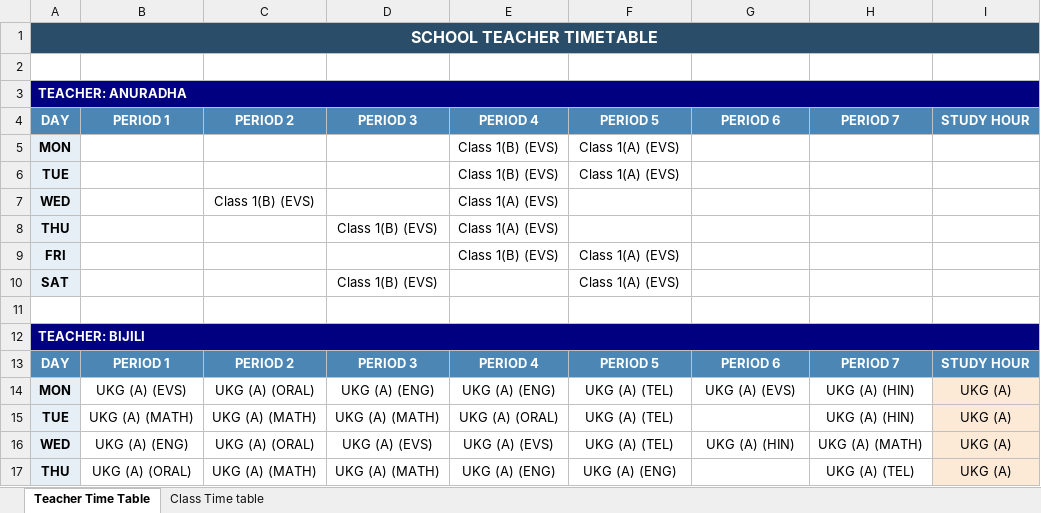
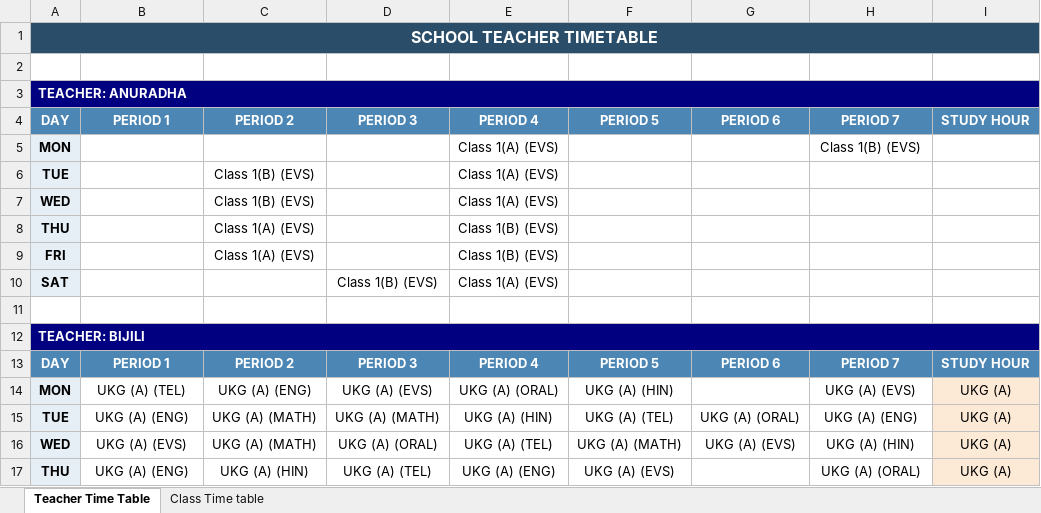
Before and after one commit to SudhakarPuppala/School_TimeTable, an Excel workbook: NRHS/Output/NRHS_Timetable_Final.xlsx, sheet Teacher Time Table, drawn as a sheet; only a part is shown; values as stored, in another font and other column widths than the file's, no borders; the diff covers the shown part only; the diff names each change by its address in the sheet, - before the commit and + after, or states it on an @@ line.

```diff
--- a/NRHS/Output/NRHS_Timetable_Final.xlsx (sheet Teacher Time Table)
+++ b/NRHS/Output/NRHS_Timetable_Final.xlsx (sheet Teacher Time Table)
-E5:E6: Class 1(B) (EVS)
+E5:E6: Class 1(A) (EVS)
-F5:F6: Class 1(A) (EVS)
+F5:F6: (empty)
-H5: (empty)
+H5: Class 1(B) (EVS)
-C6: (empty)
+C6: Class 1(B) (EVS)
-C8:C9: (empty)
+C8:C9: Class 1(A) (EVS)
-D8: Class 1(B) (EVS)
+D8: (empty)
-E8: Class 1(A) (EVS)
+E8: Class 1(B) (EVS)
-F9:F10: Class 1(A) (EVS)
+F9:F10: (empty)
-E10: (empty)
+E10: Class 1(A) (EVS)
-B14: UKG (A) (EVS)
+B14: UKG (A) (TEL)
-C14: UKG (A) (ORAL)
+C14: UKG (A) (ENG)
-D14: UKG (A) (ENG)
+D14: UKG (A) (EVS)
-E14: UKG (A) (ENG)
+E14: UKG (A) (ORAL)
-F14: UKG (A) (TEL)
+F14: UKG (A) (HIN)
-G14: UKG (A) (EVS)
+G14: (empty)
-H14: UKG (A) (HIN)
+H14: UKG (A) (EVS)
-B15: UKG (A) (MATH)
+B15: UKG (A) (ENG)
-E15: UKG (A) (ORAL)
+E15: UKG (A) (HIN)
-G15: (empty)
+G15: UKG (A) (ORAL)
-H15: UKG (A) (HIN)
+H15: UKG (A) (ENG)
-B16: UKG (A) (ENG)
+B16: UKG (A) (EVS)
-C16: UKG (A) (ORAL)
+C16: UKG (A) (MATH)
-D16: UKG (A) (EVS)
+D16: UKG (A) (ORAL)
-E16: UKG (A) (EVS)
+E16: UKG (A) (TEL)
-F16: UKG (A) (TEL)
+F16: UKG (A) (MATH)
-G16: UKG (A) (HIN)
+G16: UKG (A) (EVS)
-H16: UKG (A) (MATH)
+H16: UKG (A) (HIN)
-B17: UKG (A) (ORAL)
+B17: UKG (A) (ENG)
-C17: UKG (A) (MATH)
+C17: UKG (A) (HIN)
-D17: UKG (A) (MATH)
+D17: UKG (A) (TEL)
-F17: UKG (A) (ENG)
+F17: UKG (A) (EVS)
-H17: UKG (A) (TEL)
+H17: UKG (A) (ORAL)
```
Also changed, not shown: 5 added rows, 5 removed rows, 509 edited cells and cell formats elsewhere in this sheet, sheet Class Time table, 6 other files.
